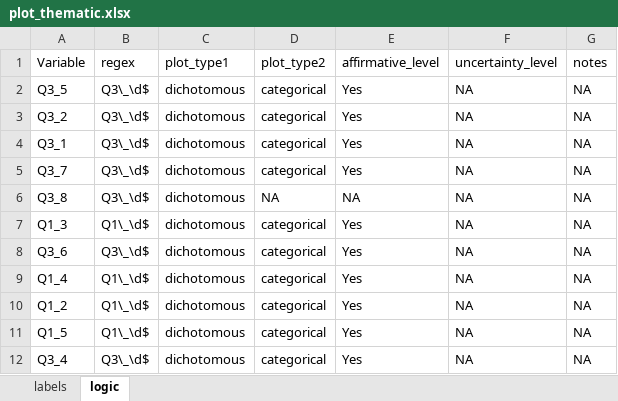
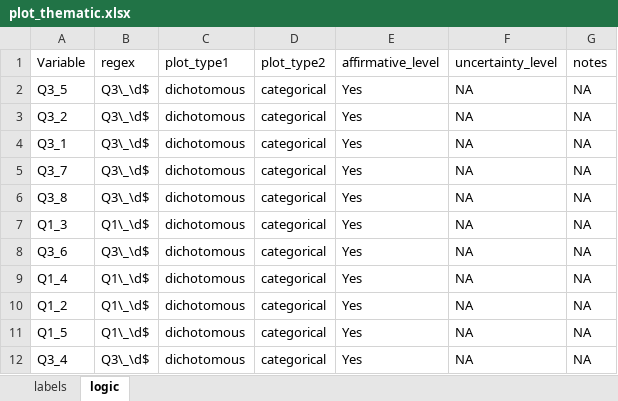
Before and after one commit to ktomari/cdrs, an Excel workbook: inst/extdata/plot_thematic.xlsx, sheet logic, drawn as a sheet; only a part is shown; values as stored, in another font and other column widths than the file's, no borders; the diff names each change by its address in the sheet, - before the commit and + after, or states it on an @@ line.

```diff
--- a/inst/extdata/plot_thematic.xlsx (sheet logic)
+++ b/inst/extdata/plot_thematic.xlsx (sheet logic)
-D6 (plot_type2): NA
+D6 (plot_type2): categorical
-E6 (affirmative_level): NA
+E6 (affirmative_level): Yes
```
Also changed, not shown: sheet labels, inst/extdata/plot_parameters.xlsx.
